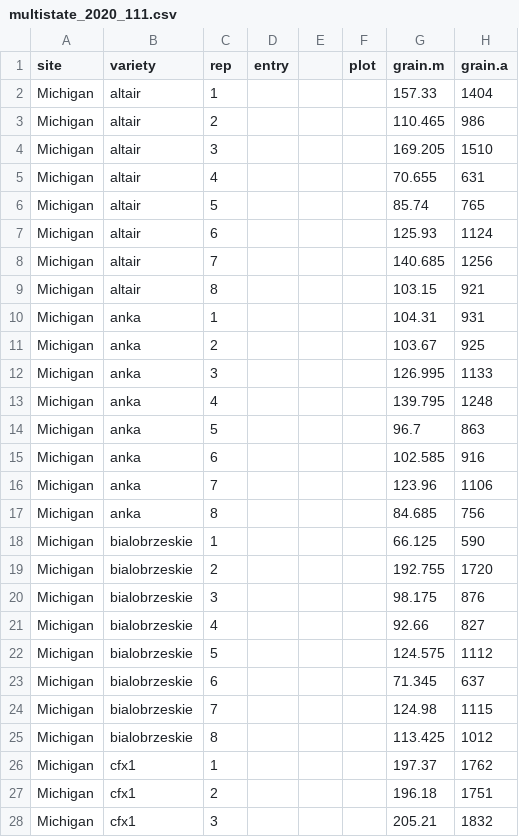
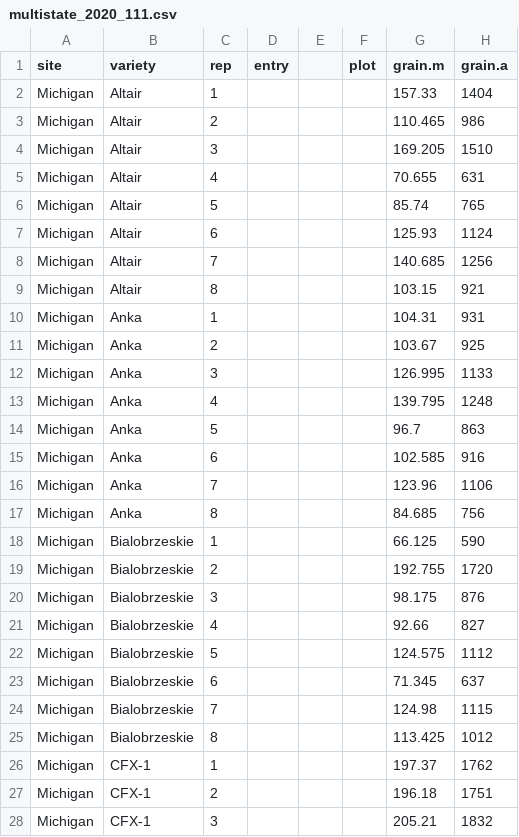
Before and after one commit to AjitWX/hemp-multistate, a CSV file: data/multistate_2020_111.csv, drawn as a sheet; only a part is shown; the diff covers the shown part only; the diff names each change by its address in the sheet, - before the commit and + after, or states it on an @@ line.

```diff
--- a/data/multistate_2020_111.csv
+++ b/data/multistate_2020_111.csv
-B2:B9 (variety): altair
+B2:B9 (variety): Altair
-B10:B17 (variety): anka
+B10:B17 (variety): Anka
-B18:B25 (variety): bialobrzeskie
+B18:B25 (variety): Bialobrzeskie
-B26:B28 (variety): cfx1
+B26:B28 (variety): CFX-1
```
Also changed, not shown: 93 edited cells elsewhere in this file, data/multistate_2020_073.csv, data/multistate_2020_101.csv, 20 other files.
